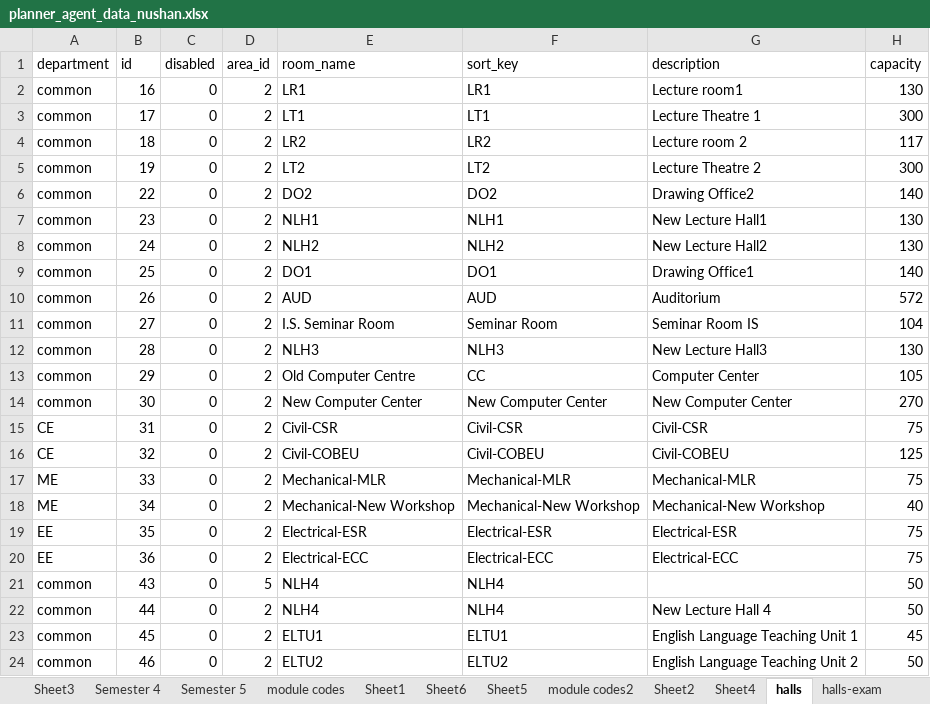
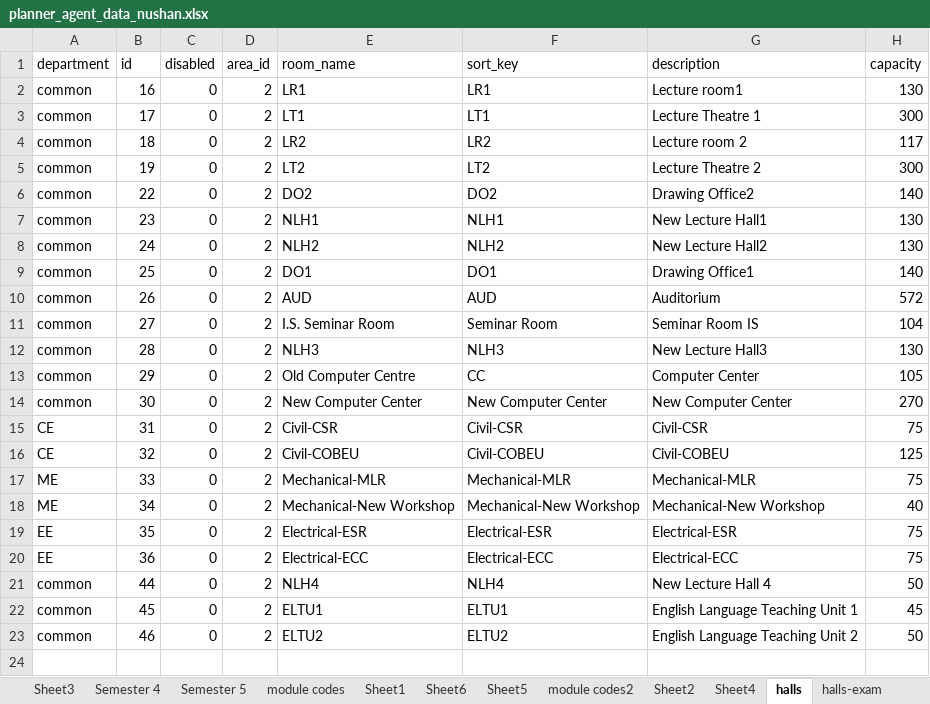
Before and after one commit to nushan2000/AI-Assistance-FOE, an Excel workbook: backend-Planner/data/planner_agent_data_nushan.xlsx, sheet halls, drawn as a sheet; values as stored, in another font and other column widths than the file's, no borders; the diff names each change by its address in the sheet, - before the commit and + after, or states it on an @@ line.

```diff
--- a/backend-Planner/data/planner_agent_data_nushan.xlsx (sheet halls)
+++ b/backend-Planner/data/planner_agent_data_nushan.xlsx (sheet halls)
-row 21: common | 43 | 0 | 5 | NLH4 | NLH4 |  | 50
```
Also changed, not shown: sheet module codes, sheet Semester 5, sheet halls-exam, sheet Sheet3, sheet Semester 1, other sheet tabs, formulas that keep their value, 4 other files.
